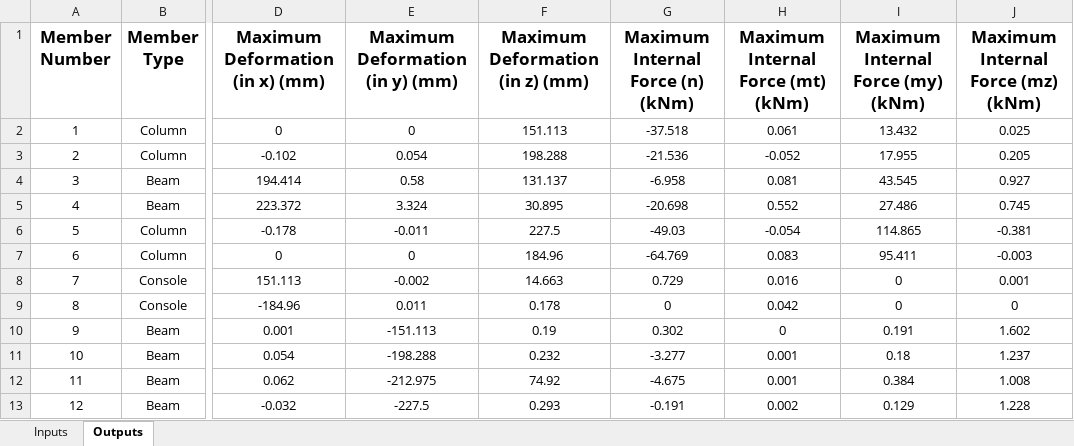
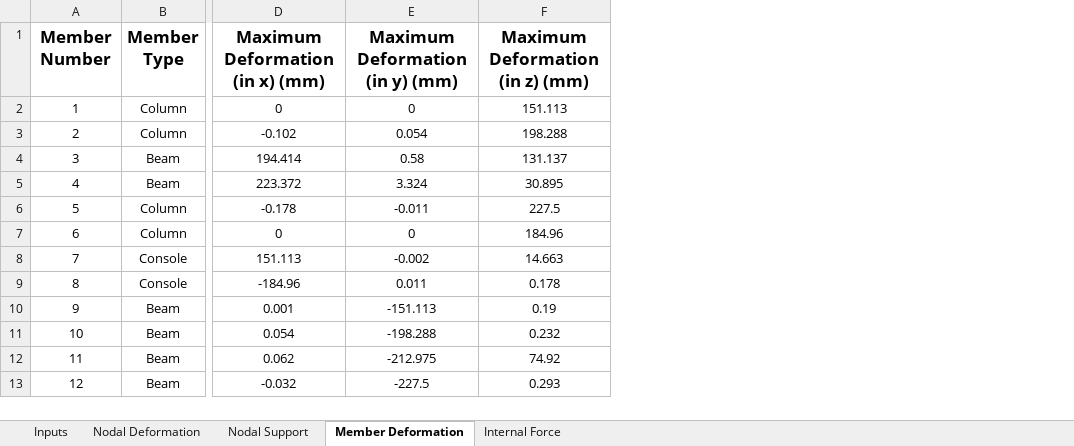
Before and after one commit to dlubal-software/RFEM_Python_Client, an Excel workbook: Examples/SteelDesign/SteelDesignExcel.xlsm, sheet Member Deformation, drawn as a sheet; only a part is shown, gaps mark what is left out; values as stored, in another font and other column widths than the file's, no borders; the diff names each change by its address in the sheet, - before the commit and + after, or states it on an @@ line.

```diff
--- a/Examples/SteelDesign/SteelDesignExcel.xlsm (sheet Member Deformation)
+++ b/Examples/SteelDesign/SteelDesignExcel.xlsm (sheet Member Deformation)
-sheet tab: Outputs
+sheet tab: Member Deformation
+sheet tab: Nodal Deformation
+sheet tab: Nodal Support
+sheet tab: Internal Force
-column G (Maximum Internal Force (n) (kNm)), rows 2-13: -37.518 | -21.536 | -6.958 | -20.698 | -49.03 | -64.769 | 0.729 | 0 | 0.302 | -3.277 | -4.675 | -0.191
-column H, rows 1-13: Maximum Internal Force (mt) (kNm) | 0.061 | -0.052 | 0.081 | 0.552 | -0.054 | 0.083 | 0.016 | 0.042 | 0 | 0.001 | 0.001 | 0.002
-column I, rows 1-13: Maximum Internal Force (my) (kNm) | 13.432 | 17.955 | 43.545 | 27.486 | 114.865 | 95.411 | 0 | 0 | 0.191 | 0.18 | 0.384 | 0.129
-column J, rows 1-13: Maximum Internal Force (mz) (kNm) | 0.025 | 0.205 | 0.927 | 0.745 | -0.381 | -0.003 | 0.001 | 0 | 1.602 | 1.237 | 1.008 | 1.228
```
